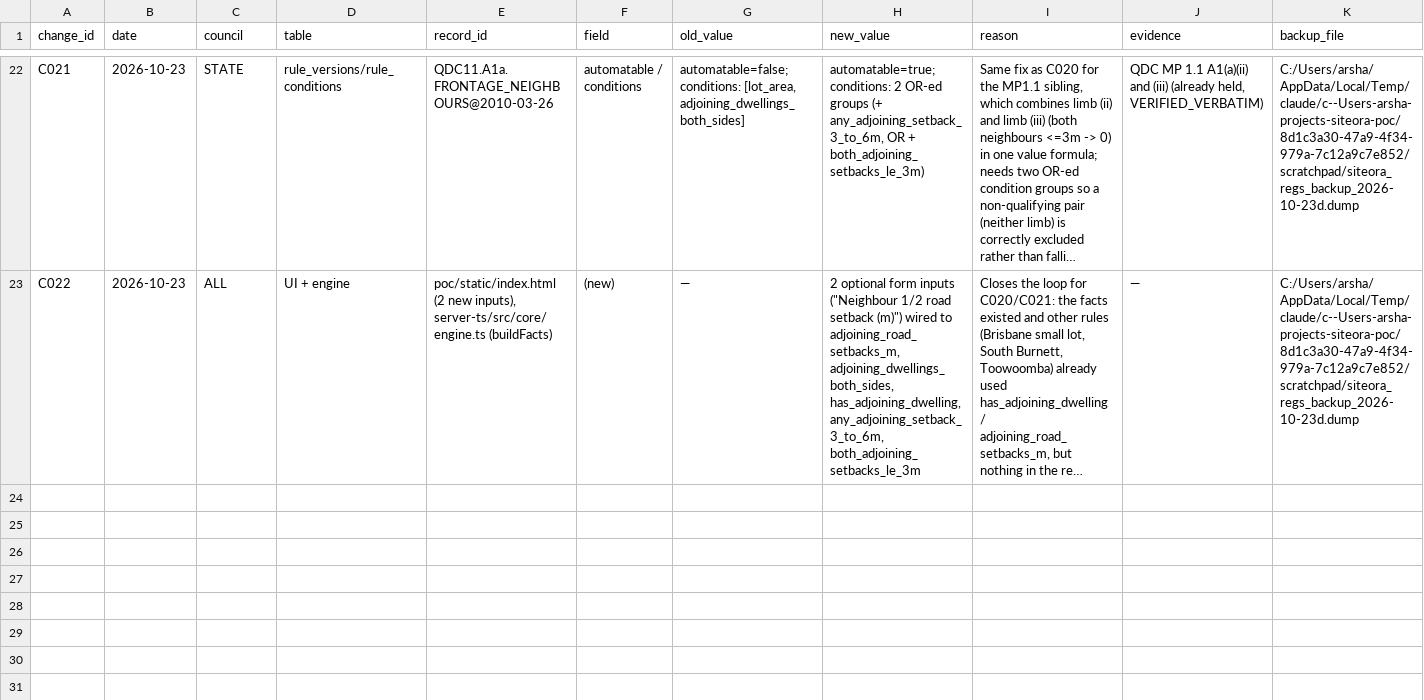
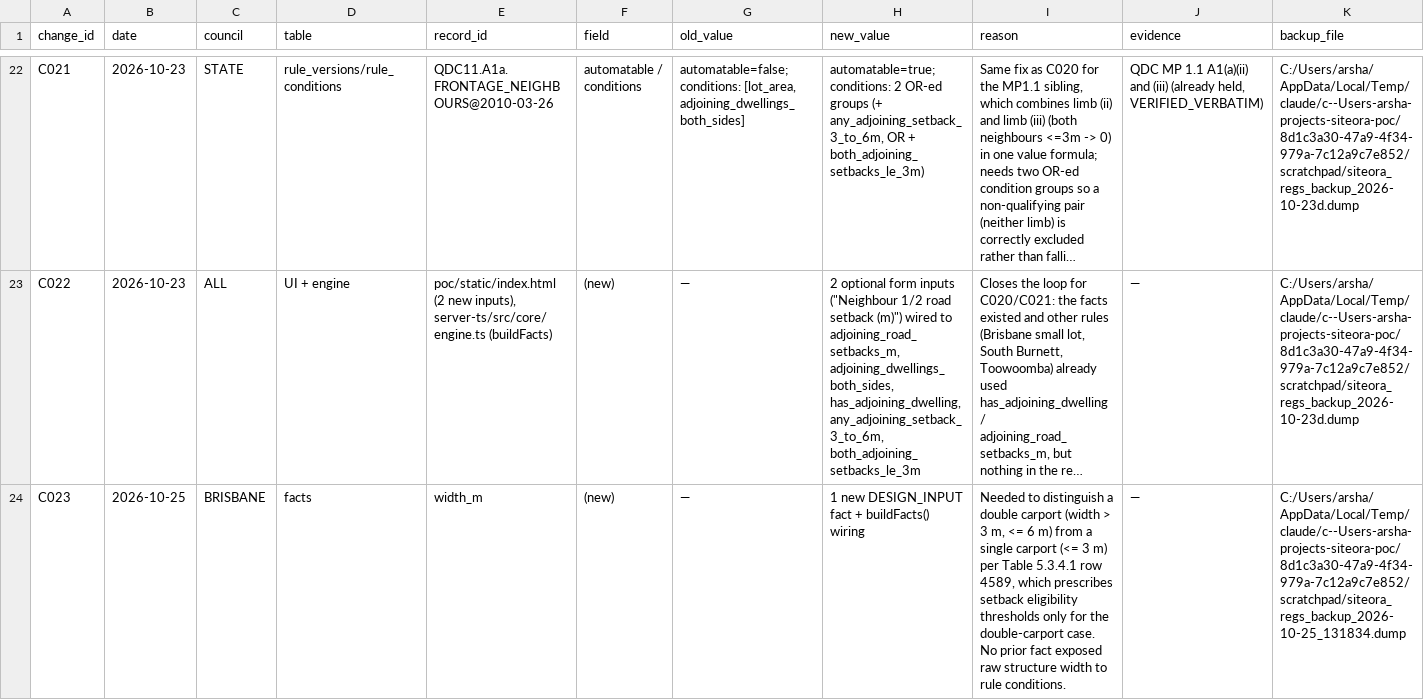
Before and after one commit to MuhammadArshadCM/siteora-poc, a CSV file: validation/change_log.csv, drawn as a sheet; only a part is shown, gaps mark what is left out; long unchanged cells end in …; rows hold the shown columns only; the diff covers the shown part only; the diff names each change by its address in the sheet, - before the commit and + after, or states it on an @@ line.

Commit message:
fix: brisbane council fixes

```diff
--- a/validation/change_log.csv
+++ b/validation/change_log.csv
+row 24: C023 | 2026-10-25 | BRISBANE | facts | width_m | (new) | — | 1 new DESIGN_INPUT fact + buildFacts() wiring | Needed to distinguish a double carport (width > 3 m, <= 6 m) from a single carport (<= 3 m) per Table 5.3.4.1 row 4589, which prescribes setback eligibility thresholds only for the double-carport case. No prior fact exposed raw structure width to rule conditions. | — | C:/Users/arsha/AppData/Local/Temp/claude/c--Users-arsha-projects-siteora-poc/8d1c3a30-47a9-4f34-979a-7c12a9c7e852/scratchpad/siteora_regs_backup_2026-10-25_131834.dump
```
Also changed, not shown: 1 added row elsewhere in this file, validation/council_validation_summary.csv, validation/missing_setbacks.csv, 9 other files.
